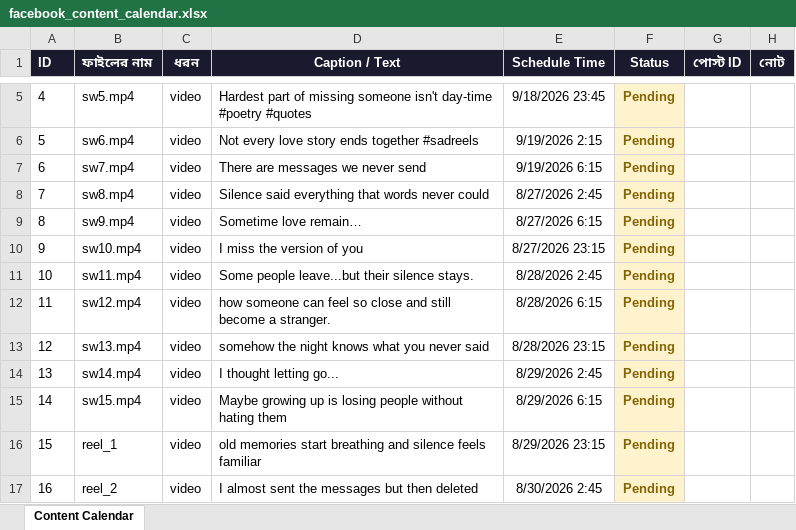
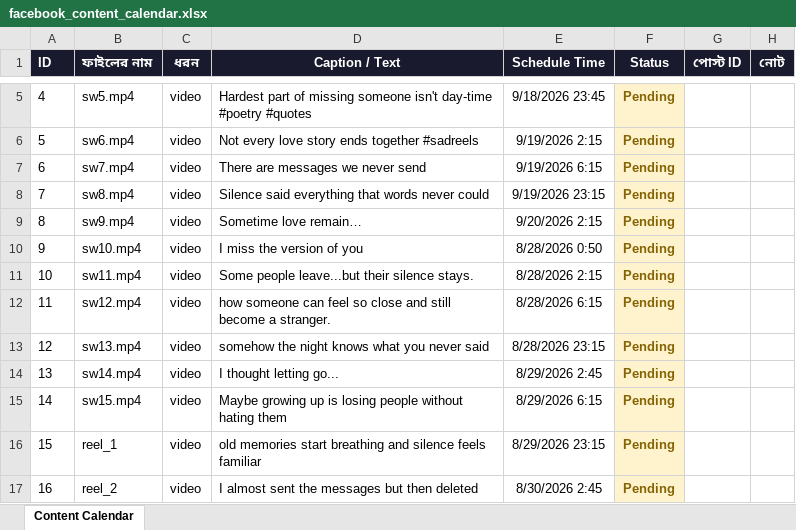
Before and after one commit to niru799x-beep/fb-autoposter-whisper, an Excel workbook: facebook_content_calendar.xlsx, sheet Content Calendar, drawn as a sheet; only a part is shown, gaps mark what is left out; values as stored, in another font and other column widths than the file's, no borders; the diff names each change by its address in the sheet, - before the commit and + after, or states it on an @@ line.

Commit message:
Add files via upload

```diff
--- a/facebook_content_calendar.xlsx (sheet Content Calendar)
+++ b/facebook_content_calendar.xlsx (sheet Content Calendar)
-E8 (Schedule Time): 8/27/2026 2:45
+E8 (Schedule Time): 9/19/2026 23:15
-E9 (Schedule Time): 8/27/2026 6:15
+E9 (Schedule Time): 9/20/2026 2:15
-E10 (Schedule Time): 8/27/2026 23:15
+E10 (Schedule Time): 8/28/2026 0:50
-E11 (Schedule Time): 8/28/2026 2:45
+E11 (Schedule Time): 8/28/2026 2:15
```
